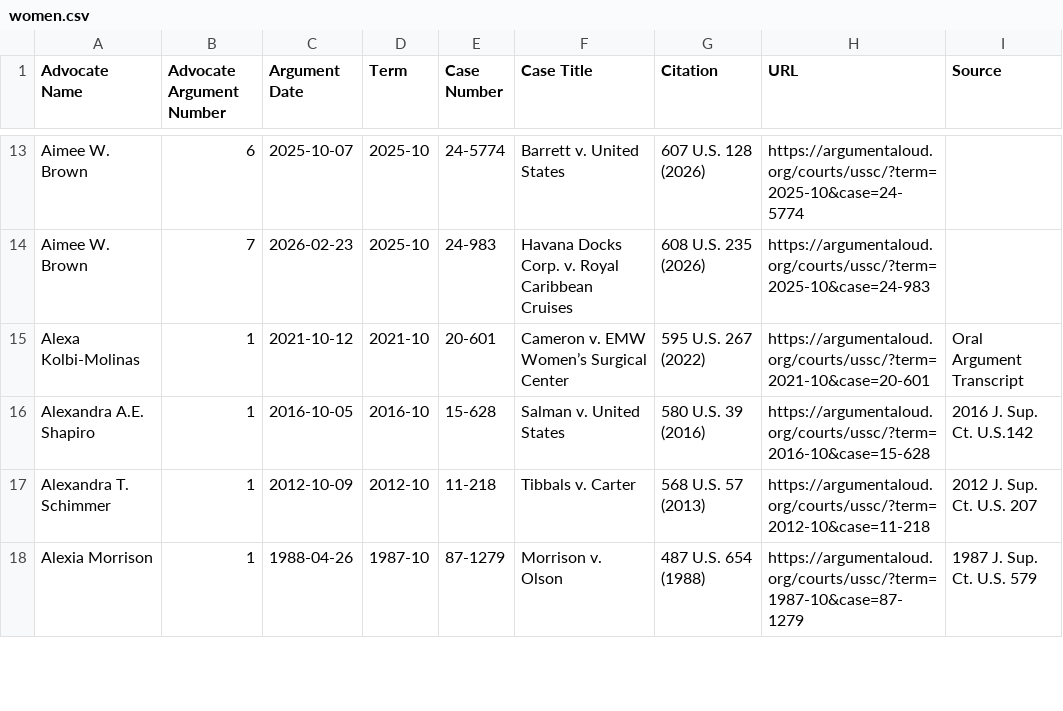
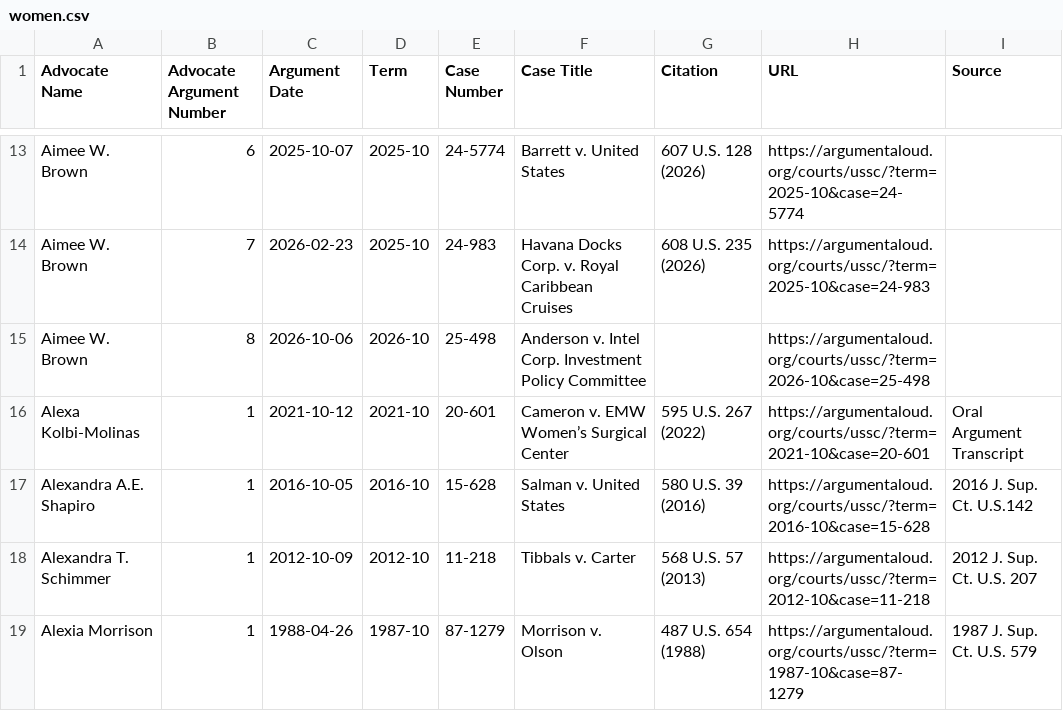
Before and after one commit to jeffpar/argument-aloud, a CSV file: data/ussc/women.csv, drawn as a sheet; only a part is shown, gaps mark what is left out; the diff names each change by its address in the sheet, - before the commit and + after, or states it on an @@ line.

```diff
--- a/data/ussc/women.csv
+++ b/data/ussc/women.csv
+row 15: Aimee W. Brown | 8 | 2026-10-06 | 2026-10 | 25-498 | Anderson v. Intel Corp. Investment Policy Committee |  | https://argumentaloud.org/courts/ussc/?term=2026-10&case=25-498
```
Also changed, not shown: 19 other files.
